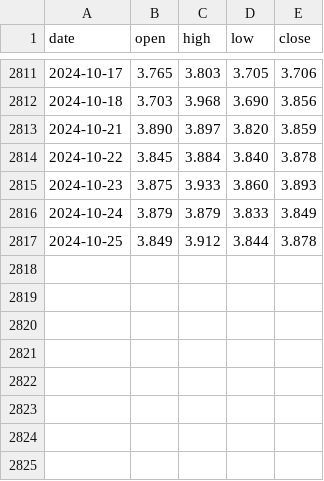
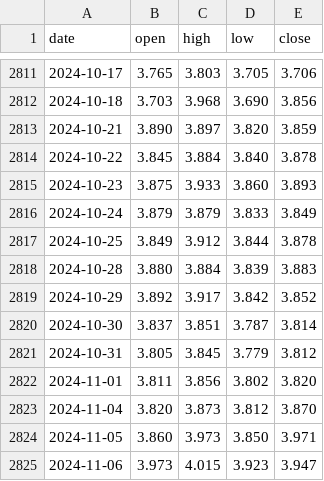
Before and after one commit to Ju5tK1ng/codes, a CSV file: gp_code/dataEtf.csv, drawn as a sheet; only a part is shown, gaps mark what is left out.

```diff
--- a/gp_code/dataEtf.csv
+++ b/gp_code/dataEtf.csv
@@ -2817 +2817,9 @@ date,open,high,low,close
 2024-10-25,3.849,3.912,3.844,3.878
+2024-10-28,3.880,3.884,3.839,3.883
+2024-10-29,3.892,3.917,3.842,3.852
+2024-10-30,3.837,3.851,3.787,3.814
+2024-10-31,3.805,3.845,3.779,3.812
+2024-11-01,3.811,3.856,3.802,3.820
+2024-11-04,3.820,3.873,3.812,3.870
+2024-11-05,3.860,3.973,3.850,3.971
+2024-11-06,3.973,4.015,3.923,3.947
```
Also changed, not shown: 6 other files.
